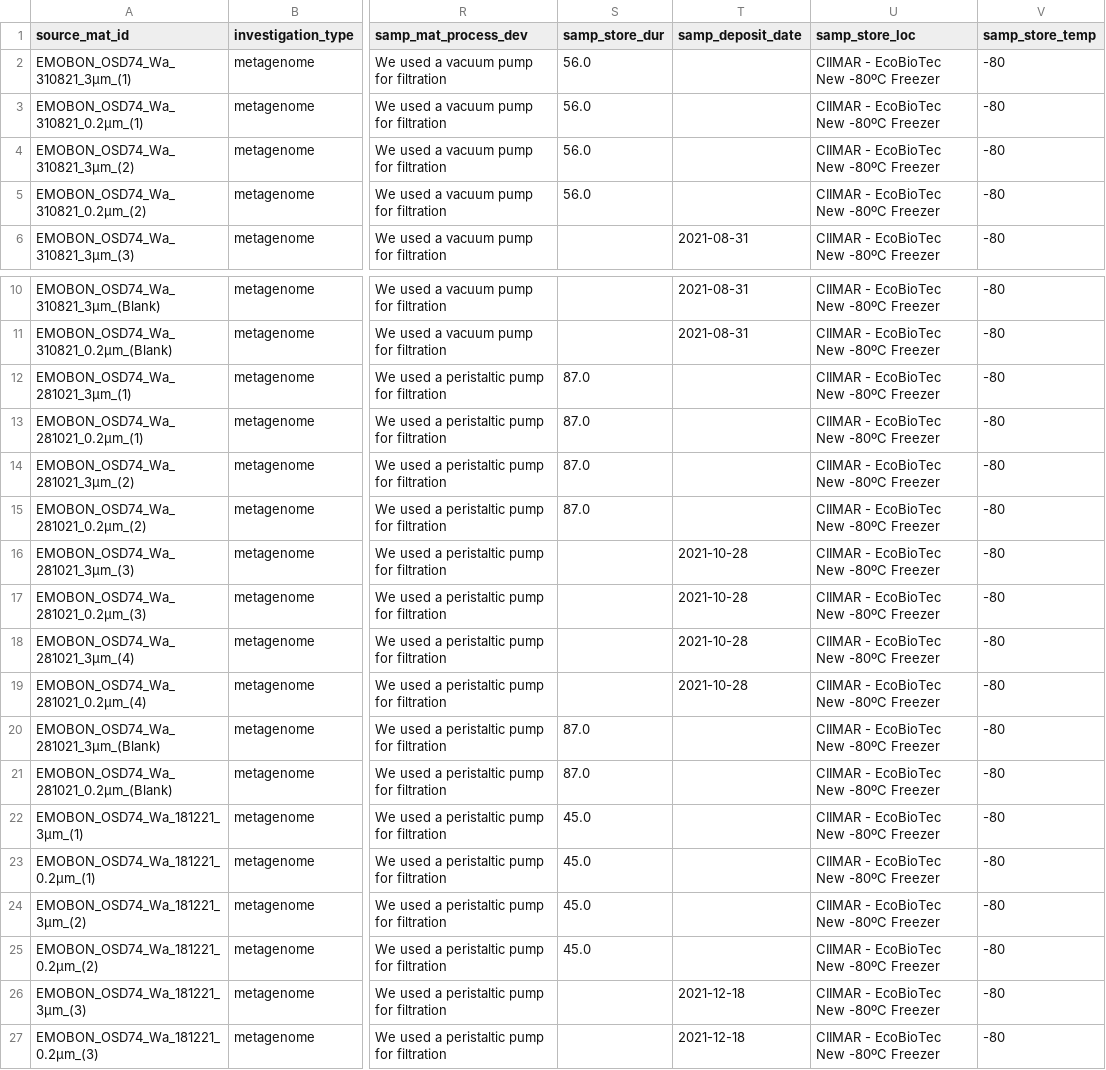
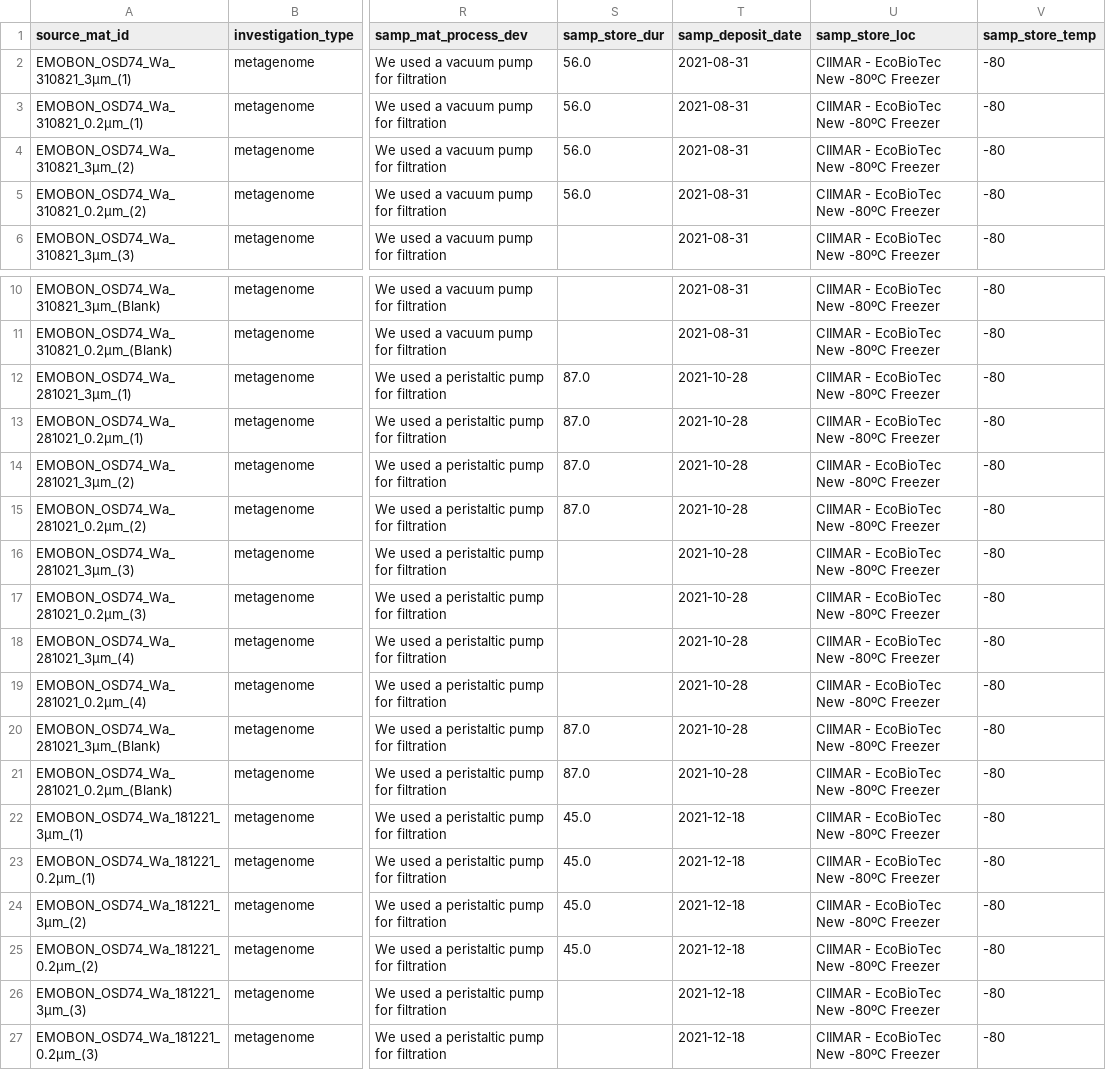
Before and after one commit to cedricdcc/observatory-OSD74-data, a CSV file: downloads/gdoc-csv/water_sampling.csv, drawn as a sheet; only a part is shown, gaps mark what is left out; the diff names each change by its address in the sheet, - before the commit and + after, or states it on an @@ line.

```diff
--- a/downloads/gdoc-csv/water_sampling.csv
+++ b/downloads/gdoc-csv/water_sampling.csv
-T2:T5 (samp_deposit_date): (empty)
+T2:T5 (samp_deposit_date): 2021-08-31
-T12:T15 (samp_deposit_date): (empty)
+T12:T15 (samp_deposit_date): 2021-10-28
-T20:T21 (samp_deposit_date): (empty)
+T20:T21 (samp_deposit_date): 2021-10-28
-T22:T25 (samp_deposit_date): (empty)
+T22:T25 (samp_deposit_date): 2021-12-18
```
